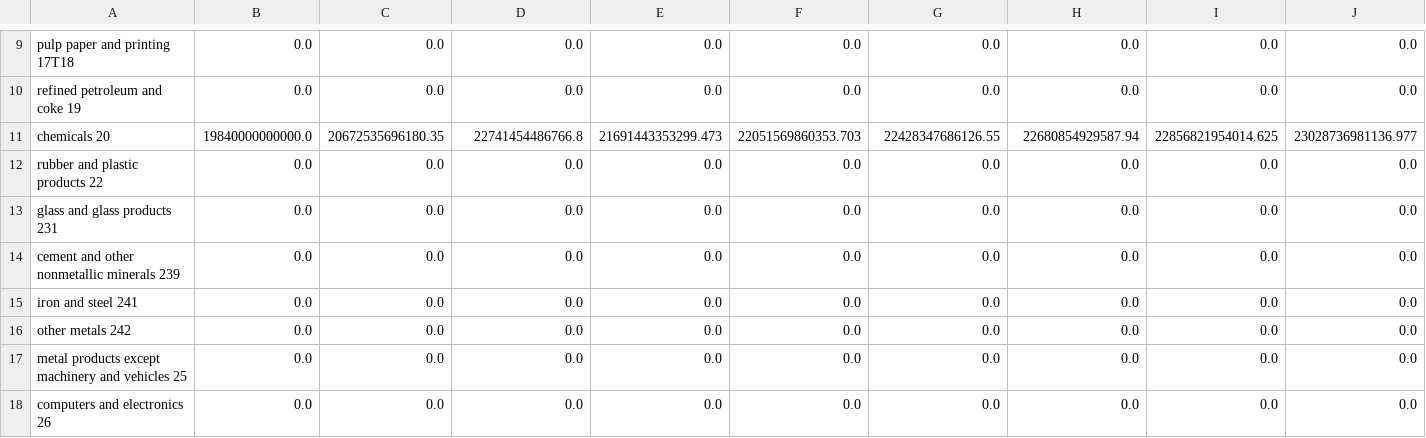
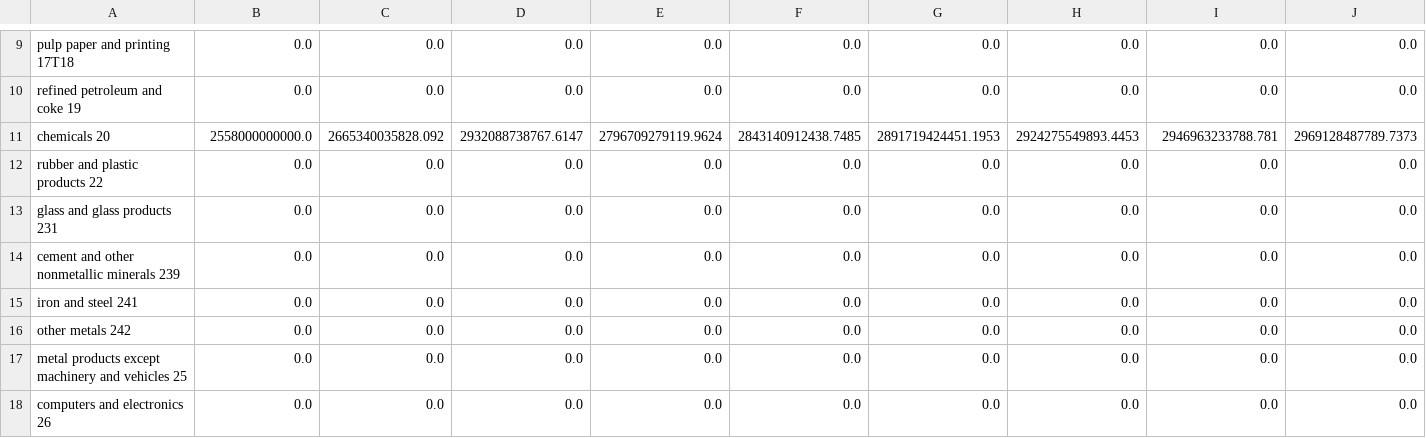
Before and after one commit to EnergyInnovation/eps-utah, a CSV file: InputData/indst/BIFUbC/BIFUbC-LPG-propane-or-butane.csv, drawn as a sheet; only a part is shown, gaps mark what is left out; removed rows and columns are numbered as before the commit, all else as after; rows hold the shown columns only; the diff names each change by its address in the sheet, - before the commit and + after, or states it on an @@ line.

```diff
--- a/InputData/indst/BIFUbC/BIFUbC-LPG-propane-or-butane.csv
+++ b/InputData/indst/BIFUbC/BIFUbC-LPG-propane-or-butane.csv
-row 11: chemicals 20 | 19840000000000.0 | 20672535696180.35 | 22741454486766.8 | 21691443353299.473 | 22051569860353.703 | 22428347686126.55 | 22680854929587.94 | 22856821954014.625 | 23028736981136.977
+row 11: chemicals 20 | 2558000000000.0 | 2665340035828.092 | 2932088738767.6147 | 2796709279119.9624 | 2843140912438.7485 | 2891719424451.1953 | 2924275549893.4453 | 2946963233788.781 | 2969128487789.7373
```
Also changed, not shown: InputData/elec/BGDPbES/BGDPbES.csv, InputData/indst/BIFUbC/BIFUbC-petroleum-diesel.csv, 6 other files.
